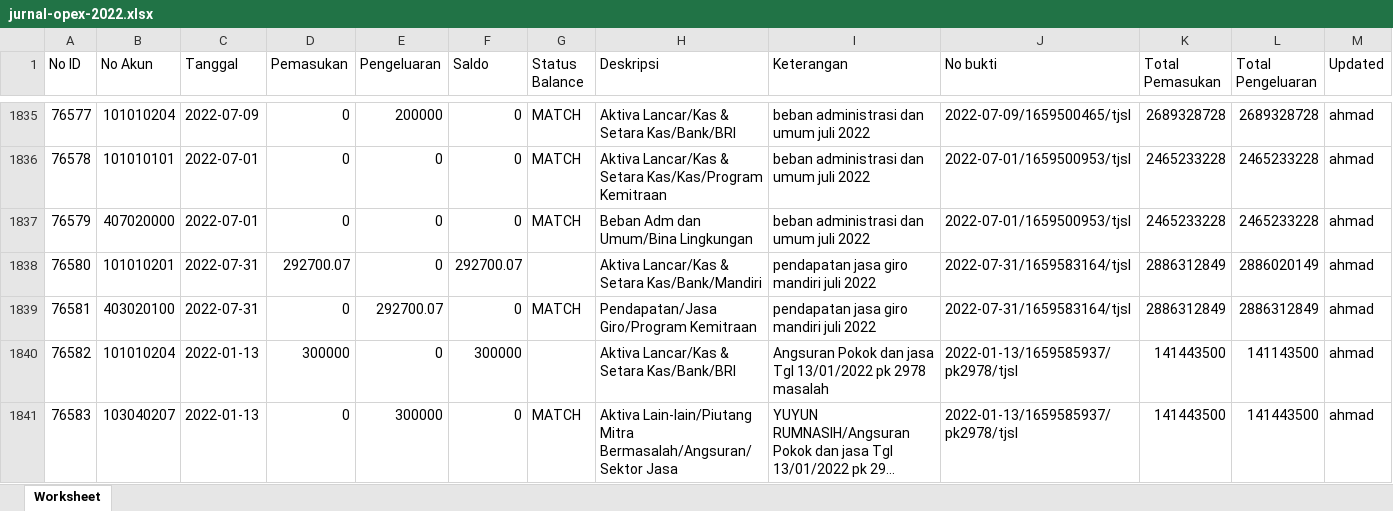
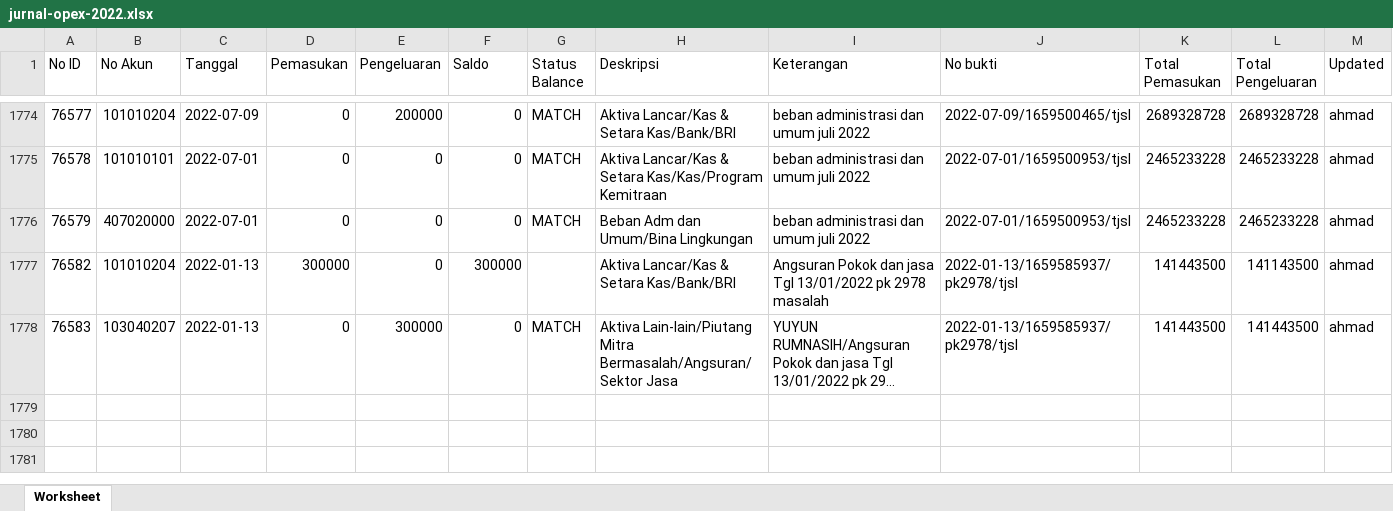
Before and after one commit to PKL-PTINTI/TJSL-CI3, an Excel workbook: storage/jurnal-opex-2022.xlsx, sheet Worksheet, drawn as a sheet; only a part is shown, gaps mark what is left out; long unchanged cells end in …; values as stored, in another font and other column widths than the file's, no borders; rows hold the shown columns only; the diff covers the shown part only; the diff names each change by its address in the sheet, - before the commit and + after, or states it on an @@ line.

```diff
--- a/storage/jurnal-opex-2022.xlsx (sheet Worksheet)
+++ b/storage/jurnal-opex-2022.xlsx (sheet Worksheet)
-row 1838: 76580 | 101010201 | 2022-07-31 | 292700.07 | 0 | 292700.07 |  | Aktiva Lancar/Kas & Setara Kas/Bank/Mandiri | pendapatan jasa giro mandiri juli 2022 | 2022-07-31/1659583164/tjsl | 2886312849 | 2886020149 | ahmad
-row 1839: 76581 | 403020100 | 2022-07-31 | 0 | 292700.07 | 0 | MATCH | Pendapatan/Jasa Giro/Program Kemitraan | pendapatan jasa giro mandiri juli 2022 | 2022-07-31/1659583164/tjsl | 2886312849 | 2886312849 | ahmad
```
Also changed, not shown: 63 removed rows elsewhere in this sheet, storage/neraca-saldo-2022.xlsx, 49 other files.
